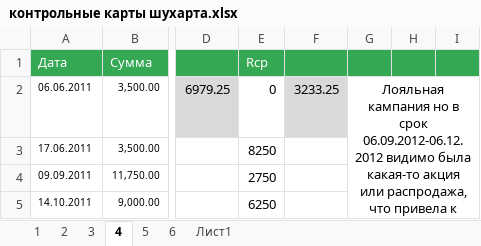
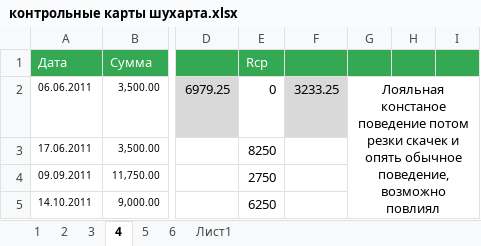
Before and after one commit to melskiy/intelligence_systems, an Excel workbook: Schuhart's Control Cards/контрольные карты шухарта.xlsx, sheet 4, drawn as a sheet; only a part is shown, gaps mark what is left out; values as stored, in another font and other column widths than the file's, no borders; charts and pictures not drawn; ↵ is a line break in a cell; the diff names each change by its address in the sheet, - before the commit and + after, or states it on an @@ line.

```diff
--- a/Schuhart's Control Cards/контрольные карты шухарта.xlsx (sheet 4)
+++ b/Schuhart's Control Cards/контрольные карты шухарта.xlsx (sheet 4)
-G2: Лояльная ↵ кампания но в срок 06.09.2012-06.12.2012 видимо была какая-то акция или распродажа, что привела к росту, и потом закончилась и все вернулось в обычный режим.
+G2: Лояльная ↵ констаное поведение потом резки скачек и опять обычное поведение, возможно повлиял новостной фон
```
Also changed, not shown: sheet 2, sheet 3, sheet 1, sheet 6, sheet 5.
